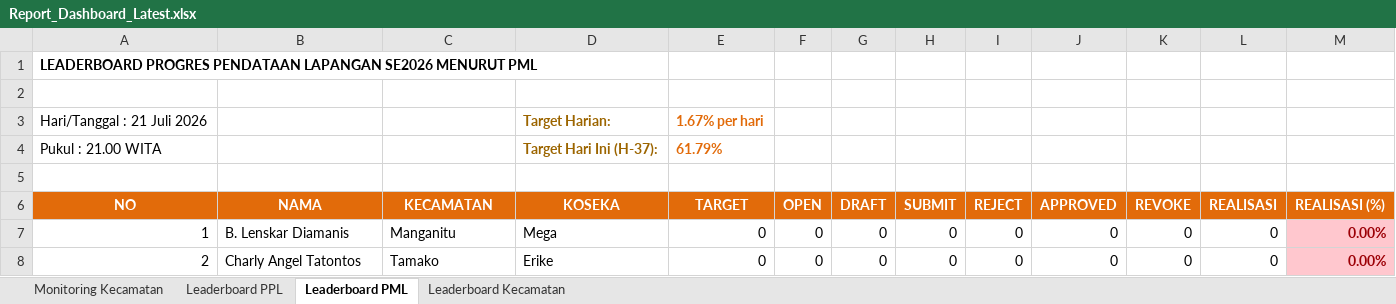
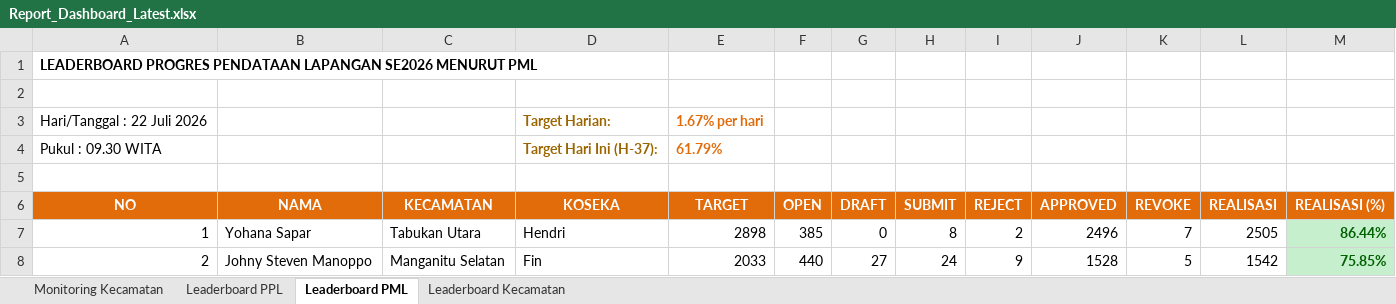
Before and after one commit to danimat15/fasih-sm-scrapper, an Excel workbook: dashboard/public/Report_Dashboard_Latest.xlsx, sheet Leaderboard PML, drawn as a sheet; only a part is shown; values as stored, in another font and other column widths than the file's, no borders; the diff covers the shown part only; the diff names each change by its address in the sheet, - before the commit and + after, or states it on an @@ line.

Commit message:
Update data: 22 Juli 2026 pukul 09.35 WITA

```diff
--- a/dashboard/public/Report_Dashboard_Latest.xlsx (sheet Leaderboard PML)
+++ b/dashboard/public/Report_Dashboard_Latest.xlsx (sheet Leaderboard PML)
-A3 (NO): Hari/Tanggal : 21 Juli 2026
+A3 (NO): Hari/Tanggal : 22 Juli 2026
-A4 (NO): Pukul : 21.00 WITA
+A4 (NO): Pukul : 09.30 WITA
-B7 (NAMA): B. Lenskar Diamanis
+B7 (NAMA): Yohana Sapar
-C7 (KECAMATAN): Manganitu
+C7 (KECAMATAN): Tabukan Utara
-D7 (KOSEKA): Mega
+D7 (KOSEKA): Hendri
-E7 (TARGET): 0
+E7 (TARGET): 2898
-F7 (OPEN): 0
+F7 (OPEN): 385
-H7 (SUBMIT): 0
+H7 (SUBMIT): 8
-I7 (REJECT): 0
+I7 (REJECT): 2
-J7 (APPROVED): 0
+J7 (APPROVED): 2496
-K7 (REVOKE): 0
+K7 (REVOKE): 7
-L7 (REALISASI): 0
+L7 (REALISASI): 2505
-M7 (REALISASI (%)): 0.00%
+M7 (REALISASI (%)): 86.44%
@@ M7:M8 fill: #FFC7CE → #C6EFCE, text colour: #9C0006 → #006100 @@
-B8 (NAMA): Charly Angel Tatontos
+B8 (NAMA): Johny Steven Manoppo
-C8 (KECAMATAN): Tamako
+C8 (KECAMATAN): Manganitu Selatan
-D8 (KOSEKA): Erike
+D8 (KOSEKA): Fin
-E8 (TARGET): 0
+E8 (TARGET): 2033
-F8 (OPEN): 0
+F8 (OPEN): 440
-G8 (DRAFT): 0
+G8 (DRAFT): 27
-H8 (SUBMIT): 0
+H8 (SUBMIT): 24
-I8 (REJECT): 0
+I8 (REJECT): 9
-J8 (APPROVED): 0
+J8 (APPROVED): 1528
-K8 (REVOKE): 0
+K8 (REVOKE): 5
-L8 (REALISASI): 0
+L8 (REALISASI): 1542
-M8 (REALISASI (%)): 0.00%
+M8 (REALISASI (%)): 75.85%
```
Also changed, not shown: 227 edited cells and cell formats elsewhere in this sheet, sheet Leaderboard PPL, sheet Monitoring Kecamatan, sheet Leaderboard Kecamatan, dashboard/public/Monev_Pendataan_SE2026_Evening.xlsx, dashboard/public/Monev_Pendataan_SE2026_Latest.xlsx, 22 other files.
